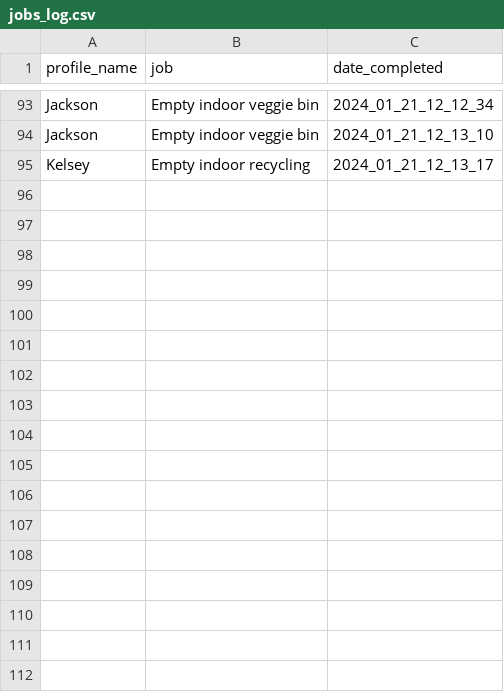
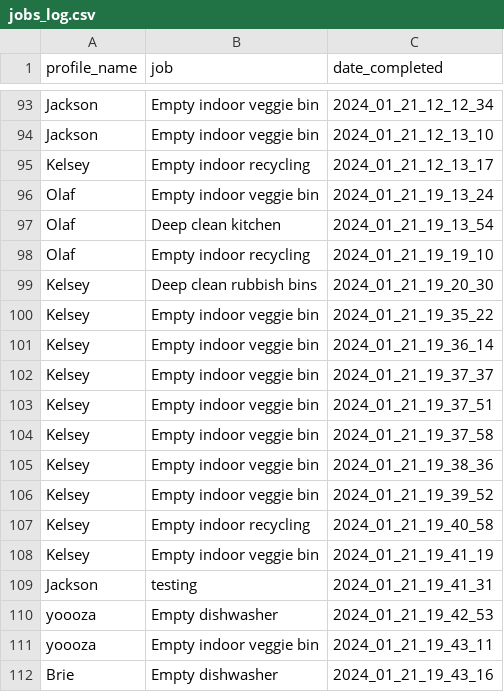
Before and after one commit to jacksonmunday/divi-webapp, a CSV file: divi/myapp/jobs_log.csv, drawn as a sheet; only a part is shown, gaps mark what is left out.

```diff
--- a/divi/myapp/jobs_log.csv
+++ b/divi/myapp/jobs_log.csv
@@ -95 +95,18 @@ Jackson,Empty indoor veggie bin,2024_01_21_12_13_10
 Kelsey,Empty indoor recycling,2024_01_21_12_13_17
+Olaf,Empty indoor veggie bin,2024_01_21_19_13_24
+Olaf,Deep clean kitchen,2024_01_21_19_13_54
+Olaf,Empty indoor recycling,2024_01_21_19_19_10
+Kelsey,Deep clean rubbish bins,2024_01_21_19_20_30
+Kelsey,Empty indoor veggie bin,2024_01_21_19_35_22
+Kelsey,Empty indoor veggie bin,2024_01_21_19_36_14
+Kelsey,Empty indoor veggie bin,2024_01_21_19_37_37
+Kelsey,Empty indoor veggie bin,2024_01_21_19_37_51
+Kelsey,Empty indoor veggie bin,2024_01_21_19_37_58
+Kelsey,Empty indoor veggie bin,2024_01_21_19_38_36
+Kelsey,Empty indoor veggie bin,2024_01_21_19_39_52
+Kelsey,Empty indoor recycling,2024_01_21_19_40_58
+Kelsey,Empty indoor veggie bin,2024_01_21_19_41_19
+Jackson,testing,2024_01_21_19_41_31
+yoooza,Empty dishwasher,2024_01_21_19_42_53
+yoooza,Empty indoor veggie bin,2024_01_21_19_43_11
+Brie,Empty dishwasher,2024_01_21_19_43_16
```
Also changed, not shown: divi/myapp/jobs.csv, 5 other files.
